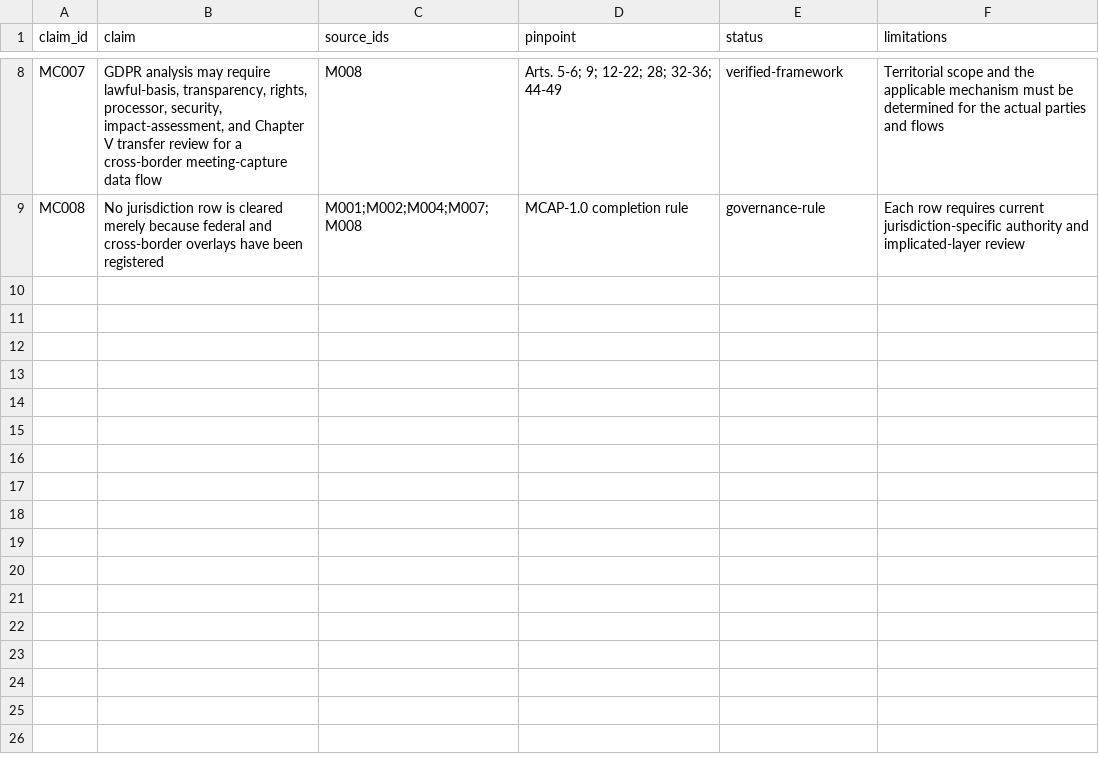
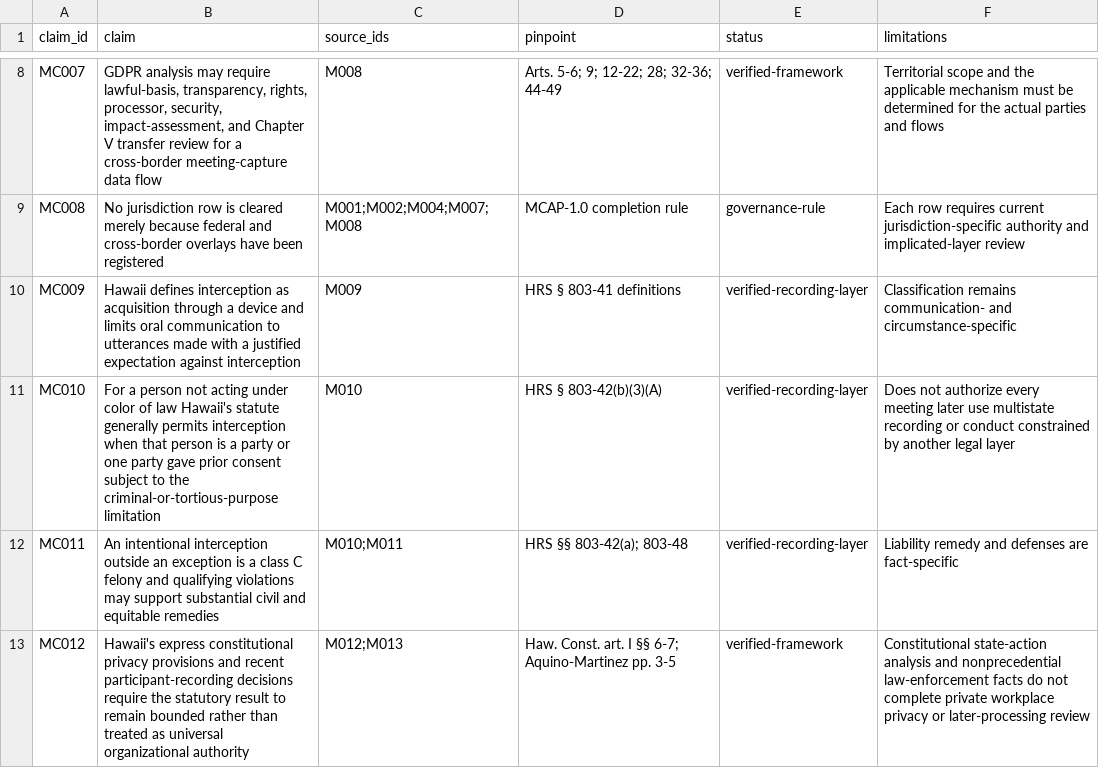
Before and after one commit to rn-collins/aloha-ai-consulting, a CSV file: content/decision-desk/02-meeting-capture/authority-claim-ledger.csv, drawn as a sheet; only a part is shown, gaps mark what is left out; the diff names each change by its address in the sheet, - before the commit and + after, or states it on an @@ line.

Commit message:
Verify Hawaii meeting-recording authorities

```diff
--- a/content/decision-desk/02-meeting-capture/authority-claim-ledger.csv
+++ b/content/decision-desk/02-meeting-capture/authority-claim-ledger.csv
+row 10: MC009 | Hawaii defines interception as acquisition through a device and limits oral communication to utterances made with a justified expectation against interception | M009 | HRS § 803-41 definitions | verified-recording-layer | Classification remains communication- and circumstance-specific
+row 11: MC010 | For a person not acting under color of law Hawaii's statute generally permits interception when that person is a party or one party gave prior consent subject to the criminal-or-tortious-purpose limitation | M010 | HRS § 803-42(b)(3)(A) | verified-recording-layer | Does not authorize every meeting later use multistate recording or conduct constrained by another legal layer
+row 12: MC011 | An intentional interception outside an exception is a class C felony and qualifying violations may support substantial civil and equitable remedies | M010;M011 | HRS §§ 803-42(a); 803-48 | verified-recording-layer | Liability remedy and defenses are fact-specific
+row 13: MC012 | Hawaii's express constitutional privacy provisions and recent participant-recording decisions require the statutory result to remain bounded rather than treated as universal organizational authority | M012;M013 | Haw. Const. art. I §§ 6-7; Aquino-Martinez pp. 3-5 | verified-framework | Constitutional state-action analysis and nonprecedential law-enforcement facts do not complete private workplace privacy or later-processing review
```
